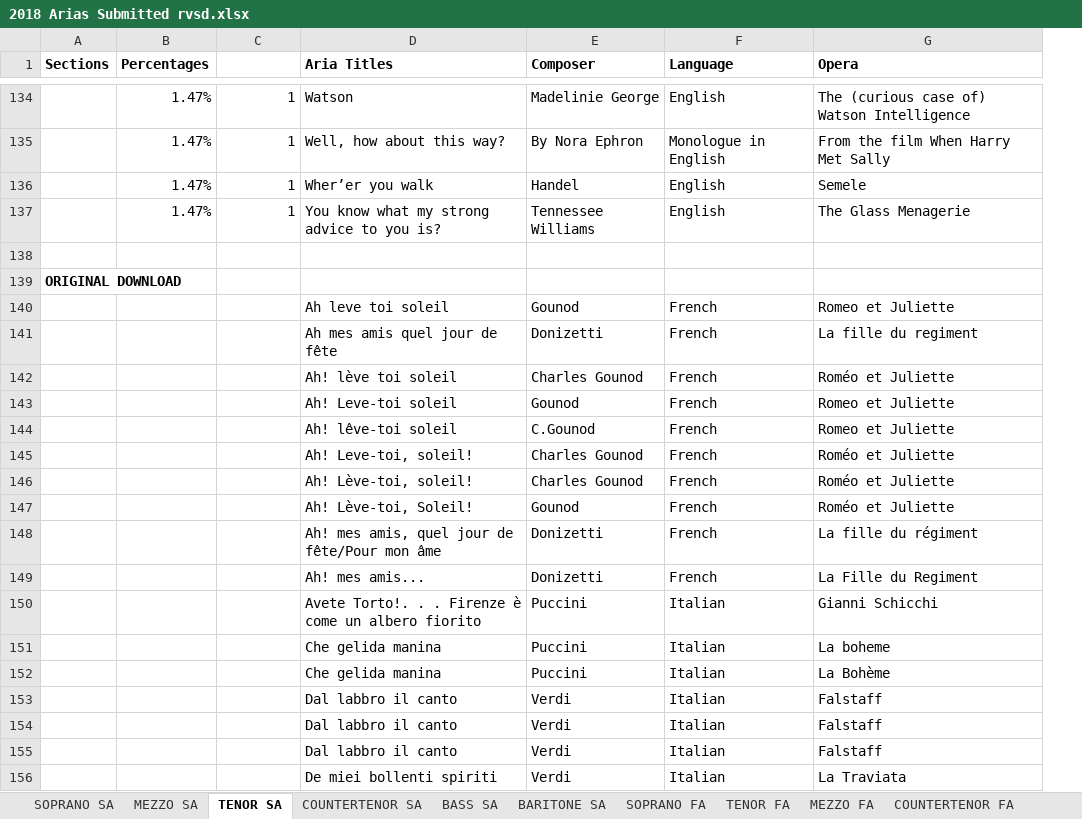
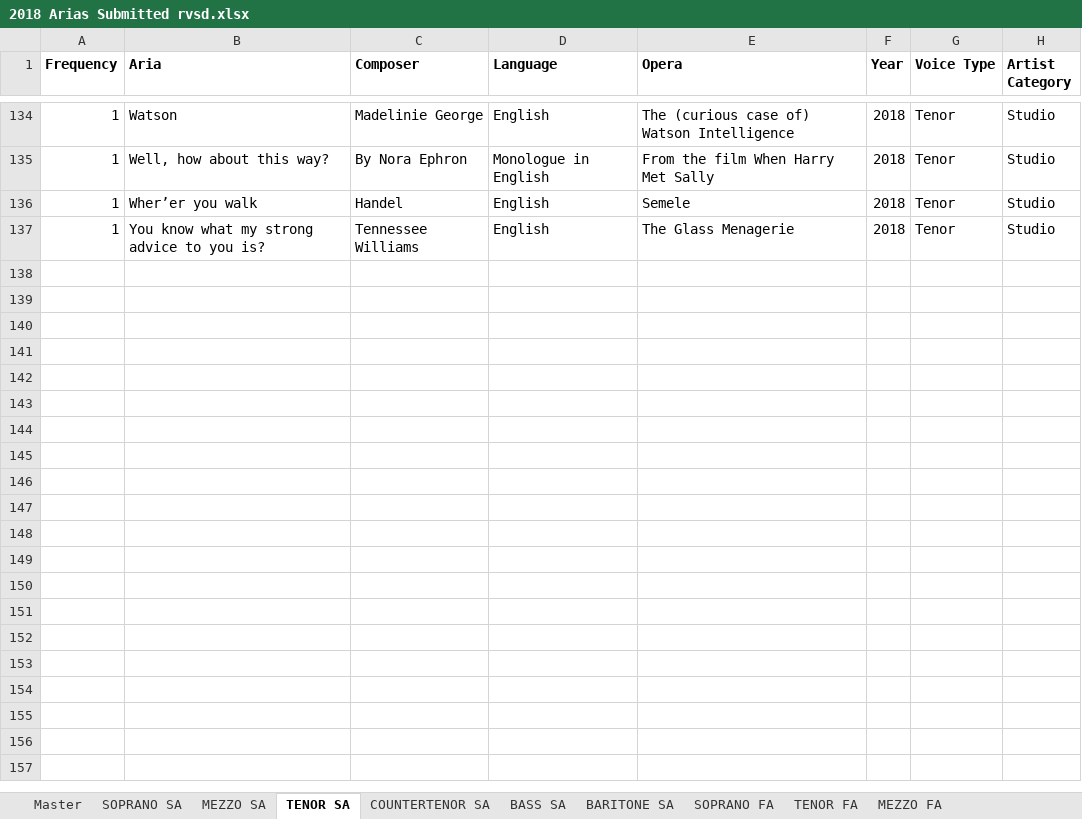
Before and after one commit to chanceeakin/opera-dataset, an Excel workbook: data/2018 Arias Submitted rvsd.xlsx, sheet TENOR SA, drawn as a sheet; only a part is shown, gaps mark what is left out; values as stored, in another font and other column widths than the file's, no borders; 1 other sheet too large or unreadable and not compared; removed rows and columns are numbered as before the commit, all else as after; the diff covers the shown part only; the diff names each change by its address in the sheet, - before the commit and + after, or states it on an @@ line.

```diff
--- a/data/2018 Arias Submitted rvsd.xlsx (sheet TENOR SA)
+++ b/data/2018 Arias Submitted rvsd.xlsx (sheet TENOR SA)
+sheet tab: Master
-column A (Sections), empty
-column B (Percentages), rows 134-137: all 1.47%
+column F (Year), rows 134-137: all 2018
+column G (Voice Type), rows 134-137: all Tenor
+column H (Artist Category), rows 134-137: all Studio
-A1: (empty)
+A1: Frequency
-B1: Aria Titles
+B1: Aria
-row 138: (empty)
-row 139: ORIGINAL DOWNLOAD
-row 140:  |  |  | Ah leve toi soleil | Gounod | French | Romeo et Juliette
-row 141:  |  |  | Ah mes amis quel jour de fête | Donizetti | French | La fille du regiment
-row 142:  |  |  | Ah! lève toi soleil | Charles Gounod | French | Roméo et Juliette
-row 143:  |  |  | Ah! Leve-toi soleil | Gounod | French | Romeo et Juliette
-row 144:  |  |  | Ah! lêve-toi soleil | C.Gounod | French | Romeo et Juliette
-row 145:  |  |  | Ah! Leve-toi, soleil! | Charles Gounod | French | Roméo et Juliette
-row 146:  |  |  | Ah! Lève-toi, soleil! | Charles Gounod | French | Roméo et Juliette
-row 147:  |  |  | Ah! Lève-toi, Soleil! | Gounod | French | Roméo et Juliette
-row 148:  |  |  | Ah! mes amis, quel jour de fête/Pour mon âme | Donizetti | French | La fille du régiment
-row 149:  |  |  | Ah! mes amis... | Donizetti | French | La Fille du Regiment
-row 150:  |  |  | Avete Torto!. . . Firenze è come un albero fiorito | Puccini | Italian | Gianni Schicchi
-row 151:  |  |  | Che gelida manina | Puccini | Italian | La boheme
-row 152:  |  |  | Che gelida manina | Puccini | Italian | La Bohème
-row 153:  |  |  | Dal labbro il canto | Verdi | Italian | Falstaff
-row 154:  |  |  | Dal labbro il canto | Verdi | Italian | Falstaff
-row 155:  |  |  | Dal labbro il canto | Verdi | Italian | Falstaff
-row 156:  |  |  | De miei bollenti spiriti | Verdi | Italian | La Traviata
```
Also changed, not shown: 107 removed rows elsewhere in this sheet, sheet MEZZO FA, sheet TENOR FA, sheet SOPRANO SA, sheet BARITONE FA, sheet MEZZO SA, sheet BASS FA, 4 more sheets, other sheet tabs, 6 other files.
